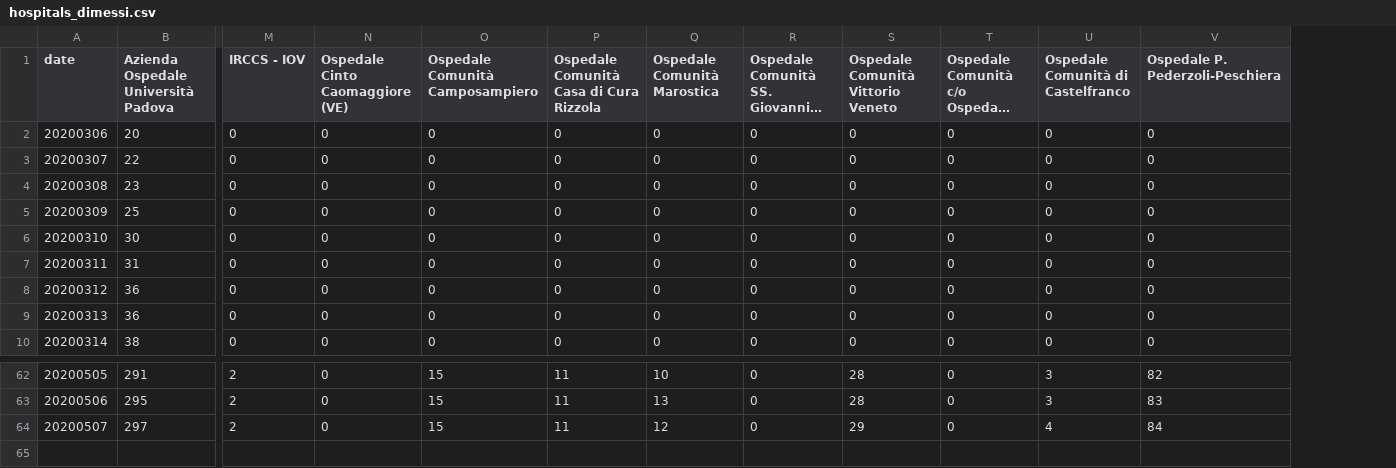
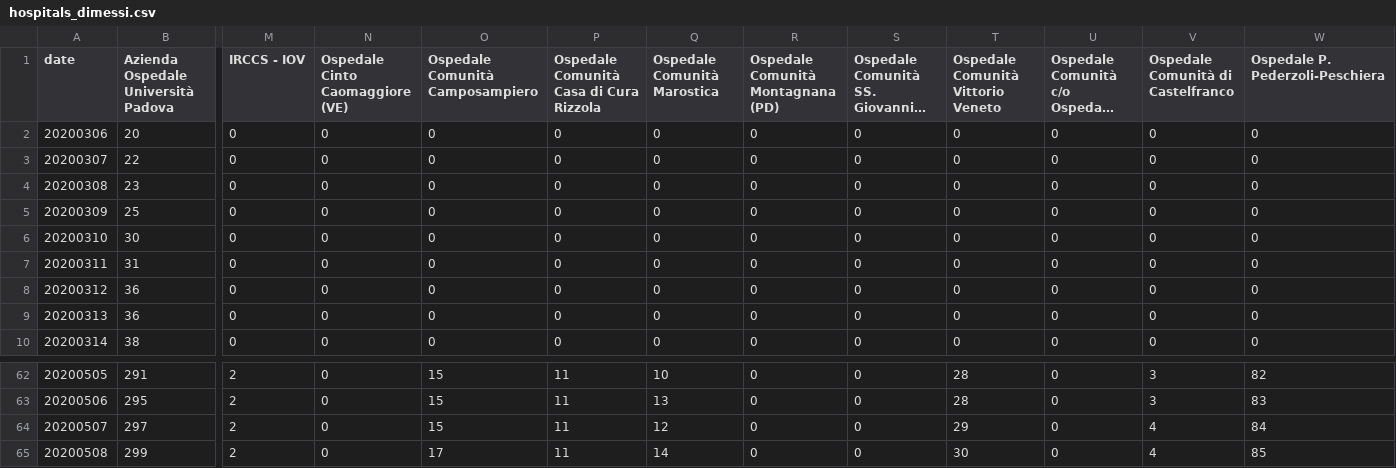
Before and after one commit to simogasp/covid19-veneto, a CSV file: csv_data/hospitals_dimessi.csv, drawn as a sheet; only a part is shown, gaps mark what is left out; long unchanged cells end in …; rows hold the shown columns only; the diff names each change by its address in the sheet, - before the commit and + after, or states it on an @@ line.

```diff
--- a/csv_data/hospitals_dimessi.csv
+++ b/csv_data/hospitals_dimessi.csv
+column R, rows 1-10: Ospedale Comunità Montagnana (PD) | 0 | 0 | 0 | 0 | 0 | 0 | 0 | 0 | 0; rows 62-64: all 0
+row 65: 20200508 | 299 | 2 | 0 | 17 | 11 | 14 | 0 | 0 | 30 | 0 | 4 | 85
```
Also changed, not shown: csv_data/hospitals_decessi.csv, csv_data/hospitals_non_critici.csv, 10 other files.
